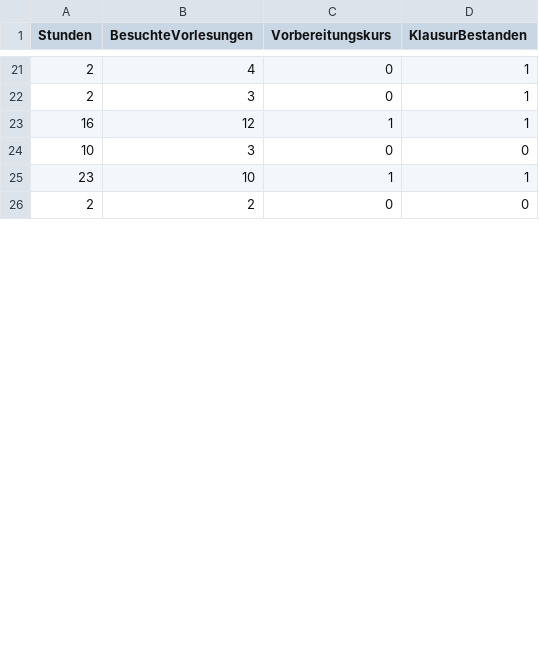
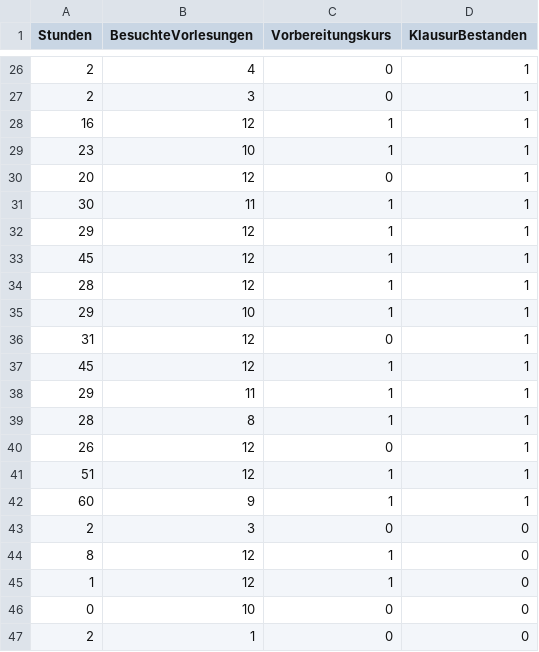
Before and after one commit to troescherw/datasets, a CSV file: Klausur_Bestanden.csv, drawn as a sheet; only a part is shown, gaps mark what is left out; the shorter side is filled out with more unchanged rows; the diff covers the shown part only.

Commit message:
Add files via upload

```diff
--- a/Klausur_Bestanden.csv
+++ b/Klausur_Bestanden.csv
@@ -23,3 +28,20 @@ Stunden;BesuchteVorlesungen;Vorbereitungskurs;KlausurBestanden
 16;12;1;1
-10;3;0;0
 23;10;1;1
+20;12;0;1
+30;11;1;1
+29;12;1;1
+45;12;1;1
+28;12;1;1
+29;10;1;1
+31;12;0;1
+45;12;1;1
+29;11;1;1
+28;8;1;1
+26;12;0;1
+51;12;1;1
+60;9;1;1
+2;3;0;0
+8;12;1;0
+1;12;1;0
+0;10;0;0
+2;1;0;0
```
Also changed, not shown: 11 added rows, 1 removed row and 7 moved rows elsewhere in this file.
